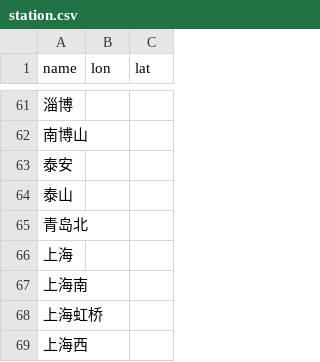
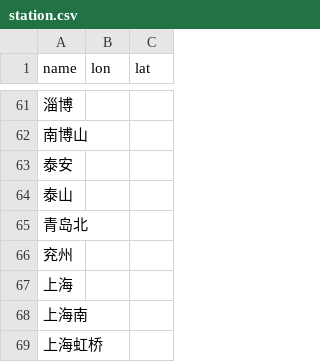
Before and after one commit to wu-ys/wheredidIgo, a CSV file: railway/station.csv, drawn as a sheet; only a part is shown, gaps mark what is left out; the shorter side is filled out with more unchanged rows.

```diff
--- a/railway/station.csv
+++ b/railway/station.csv
@@ -65,2 +65,3 @@ name,lon,lat
 青岛北,,
+兖州,,
 上海,,
```
Also changed, not shown: 1 other file.
